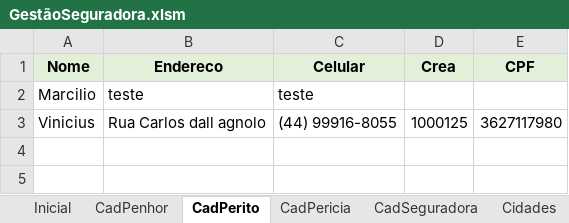
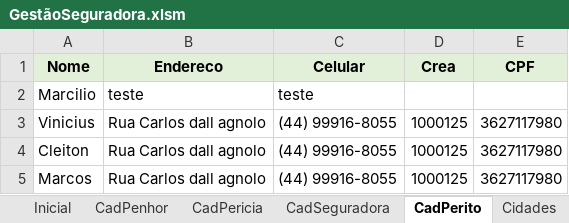
Before and after one commit to vinitessele/Excel, an Excel workbook: GestãoSeguradora.xlsm, sheet CadPerito, drawn as a sheet; values as stored, in another font and other column widths than the file's, no borders; the diff names each change by its address in the sheet, - before the commit and + after, or states it on an @@ line.

```diff
--- a/GestãoSeguradora.xlsm (sheet CadPerito)
+++ b/GestãoSeguradora.xlsm (sheet CadPerito)
@@ sheet tab order changed: Inicial | CadPenhor | CadPericia | CadSeguradora | CadPerito | Cidades @@
+row 4: Cleiton | Rua Carlos dall agnolo | (44) 99916-8055 | 1000125 | 3627117980
+row 5: Marcos | Rua Carlos dall agnolo | (44) 99916-8055 | 1000125 | 3627117980
```
Also changed, not shown: sheet CadPericia, sheet CadPenhor, sheet CadSeguradora, other sheet tabs.
